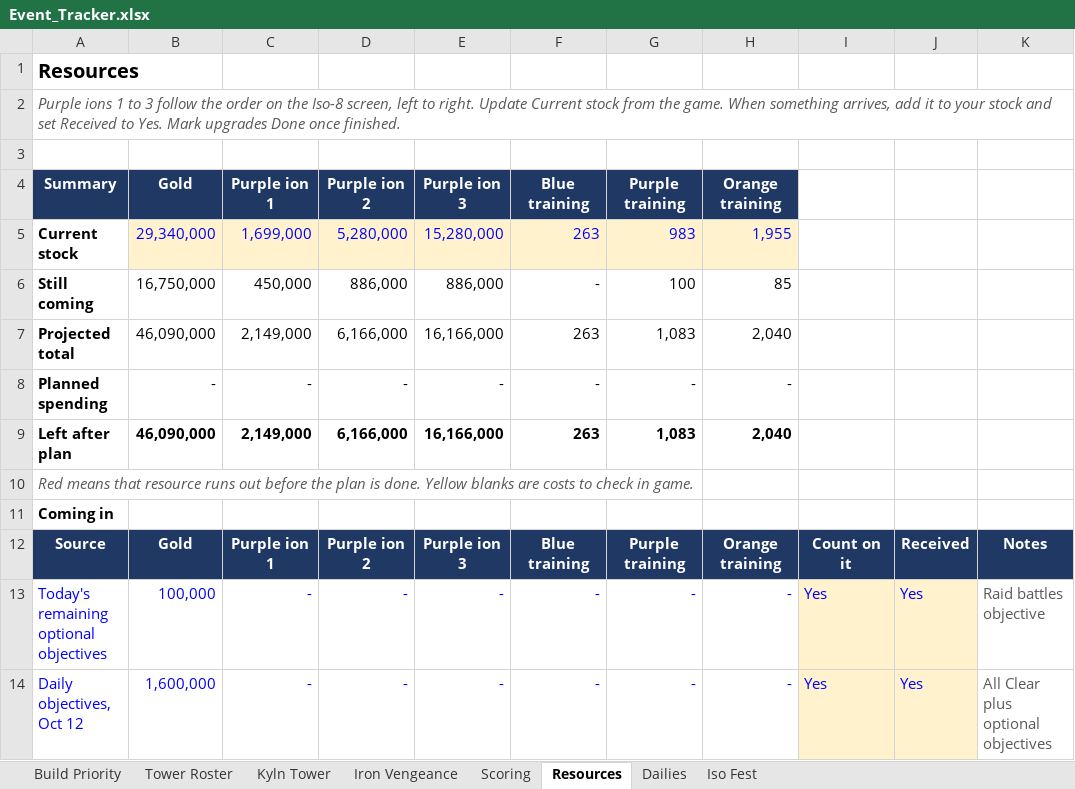
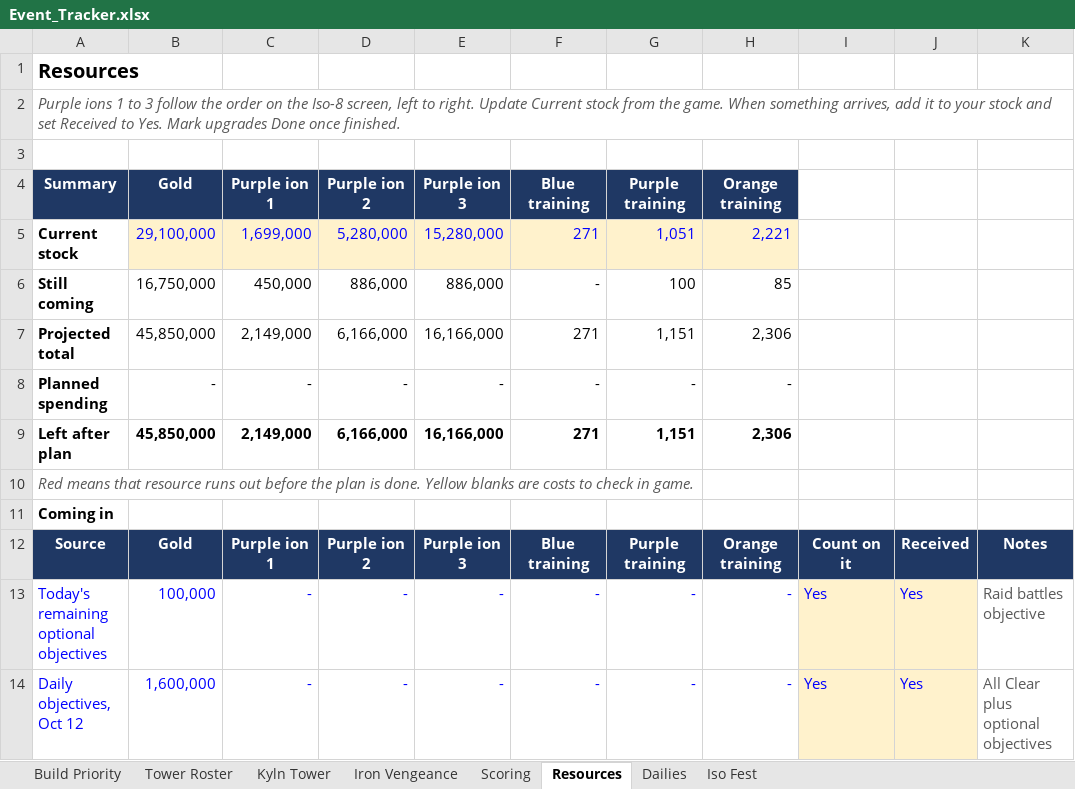
Before and after one commit to mansaalman01-maker/Marvel-Strike-Force-Planning, an Excel workbook: Event_Tracker.xlsx, sheet Resources, drawn as a sheet; only a part is shown; values as stored, in another font and other column widths than the file's, no borders; conditional formats not drawn; the diff names each change by its address in the sheet, - before the commit and + after, or states it on an @@ line.

```diff
--- a/Event_Tracker.xlsx (sheet Resources)
+++ b/Event_Tracker.xlsx (sheet Resources)
-B5: 29,340,000
+B5: 29,100,000
-F5: 263
+F5: 271
-G5: 983
+G5: 1,051
-H5: 1,955
+H5: 2,221
-B7: 46,090,000
+B7: 45,850,000
-F7: 263
+F7: 271
-G7: 1,083
+G7: 1,151
-H7: 2,040
+H7: 2,306
-B9: 46,090,000
+B9: 45,850,000
-F9: 263
+F9: 271
-G9: 1,083
+G9: 1,151
-H9: 2,040
+H9: 2,306
```
Also changed, not shown: sheet Iso Fest, sheet Iron Vengeance.
